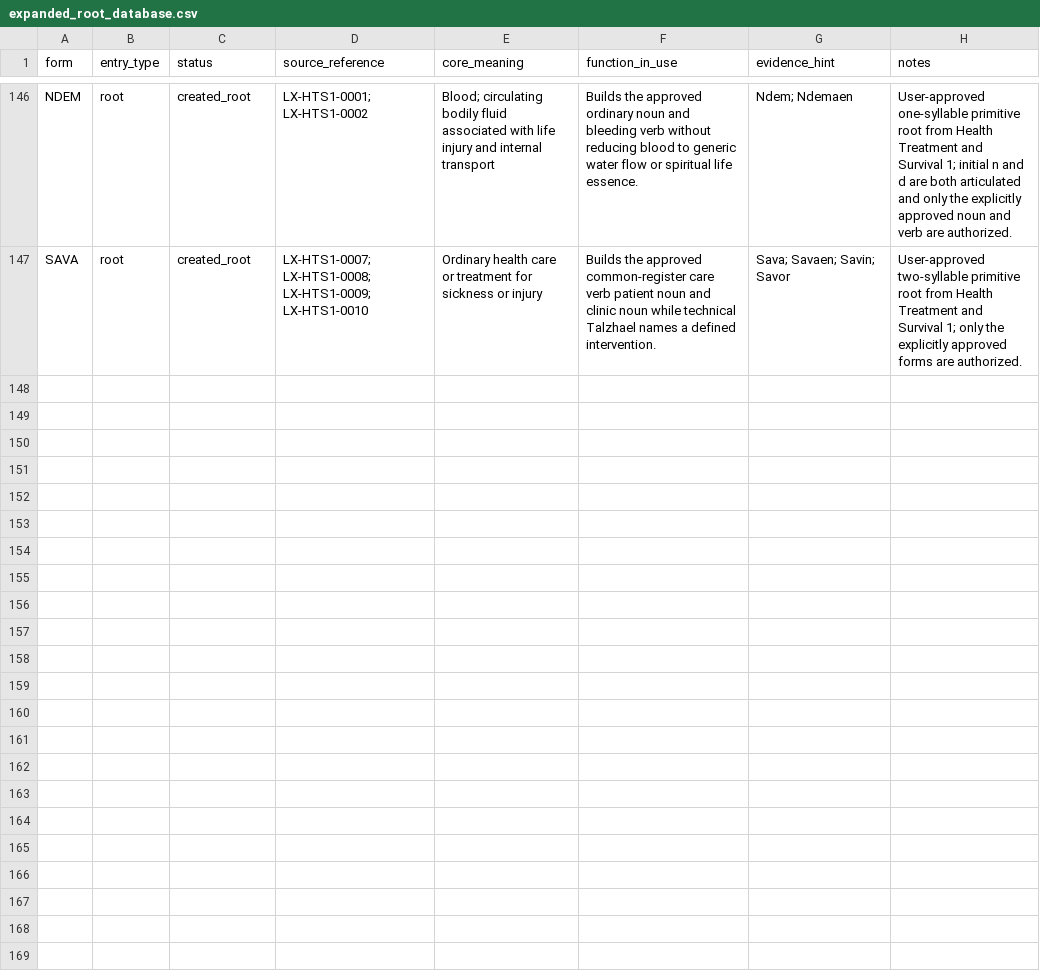
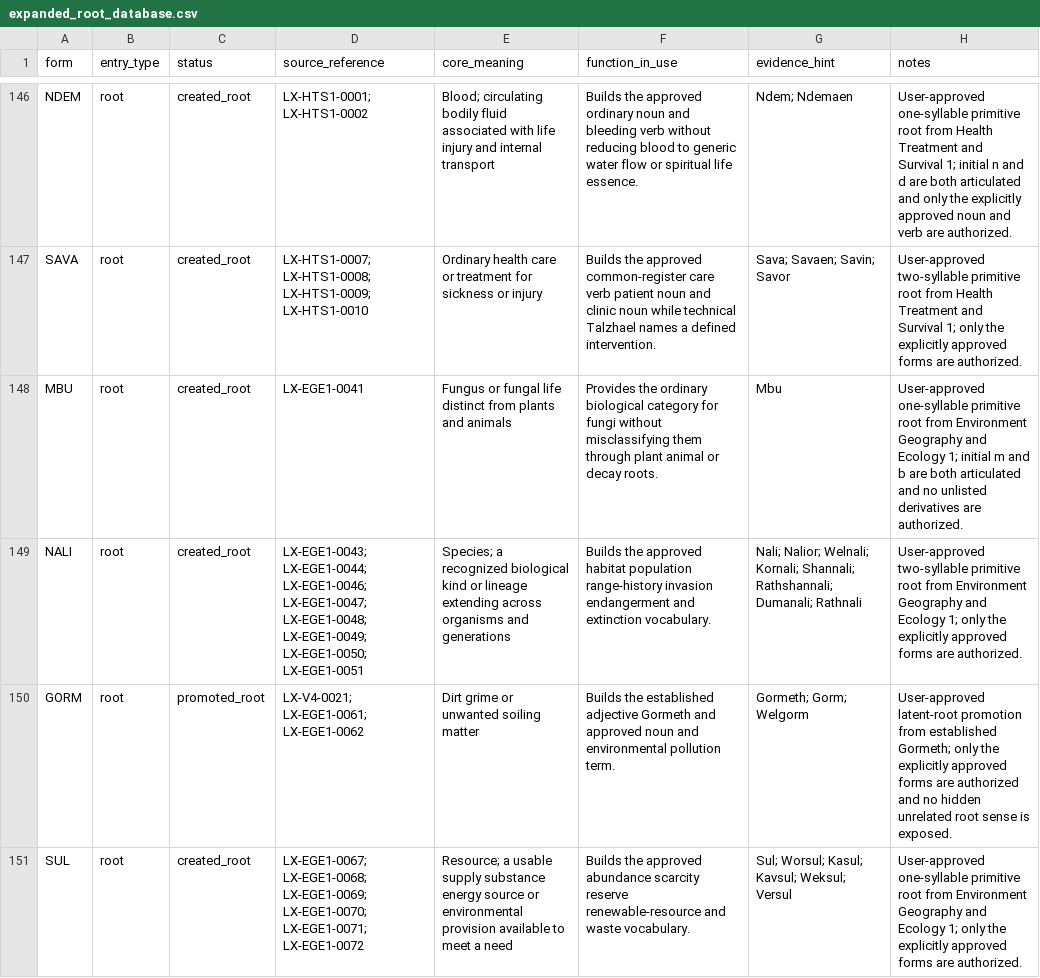
Before and after one commit to artistbaron-cmyk/celan-database, a CSV file: data/expanded_root_database.csv, drawn as a sheet; only a part is shown, gaps mark what is left out.

```diff
--- a/data/expanded_root_database.csv
+++ b/data/expanded_root_database.csv
@@ -147 +147,5 @@ NDEM,root,created_root,LX-HTS1-0001; LX-HTS1-0002,Blood; circulating bodily flui
 SAVA,root,created_root,LX-HTS1-0007; LX-HTS1-0008; LX-HTS1-0009; LX-HTS1-0010,Ordinary health care or treatment for sickness or injury,Builds the approved common-register care verb patient noun and clinic noun while technical Talzhael names a defined intervention.,Sava; Savaen; Savin; Savor,User-approved two-syllable primitive root from Health Treatment and Survival 1; only the explicitly approved forms are authorized.
+MBU,root,created_root,LX-EGE1-0041,Fungus or fungal life distinct from plants and animals,Provides the ordinary biological category for fungi without misclassifying them through plant animal or decay roots.,Mbu,User-approved one-syllable primitive root from Environment Geography and Ecology 1; initial m and b are both articulated and no unlisted derivatives are authorized.
+NALI,root,created_root,LX-EGE1-0043; LX-EGE1-0044; LX-EGE1-0046; LX-EGE1-0047; LX-EGE1-0048; LX-EGE1-0049; LX-EGE1-0050; LX-EGE1-0051,Species; a recognized biological kind or lineage extending across organisms and generations,Builds the approved habitat population range-history invasion endangerment and extinction vocabulary.,Nali; Nalior; Welnali; Kornali; Shannali; Rathshannali; Dumanali; Rathnali,User-approved two-syllable primitive root from Environment Geography and Ecology 1; only the explicitly approved forms are authorized.
+GORM,root,promoted_root,LX-V4-0021; LX-EGE1-0061; LX-EGE1-0062,Dirt grime or unwanted soiling matter,Builds the established adjective Gormeth and approved noun and environmental pollution term.,Gormeth; Gorm; Welgorm,User-approved latent-root promotion from established Gormeth; only the explicitly approved forms are authorized and no hidden unrelated root sense is exposed.
+SUL,root,created_root,LX-EGE1-0067; LX-EGE1-0068; LX-EGE1-0069; LX-EGE1-0070; LX-EGE1-0071; LX-EGE1-0072,Resource; a usable supply substance energy source or environmental provision available to meet a need,Builds the approved abundance scarcity reserve renewable-resource and waste vocabulary.,Sul; Worsul; Kasul; Kavsul; Weksul; Versul,User-approved one-syllable primitive root from Environment Geography and Ecology 1; only the explicitly approved forms are authorized.
```
Also changed, not shown: data/expanded_root_crosswalk.csv, 7 other files.
